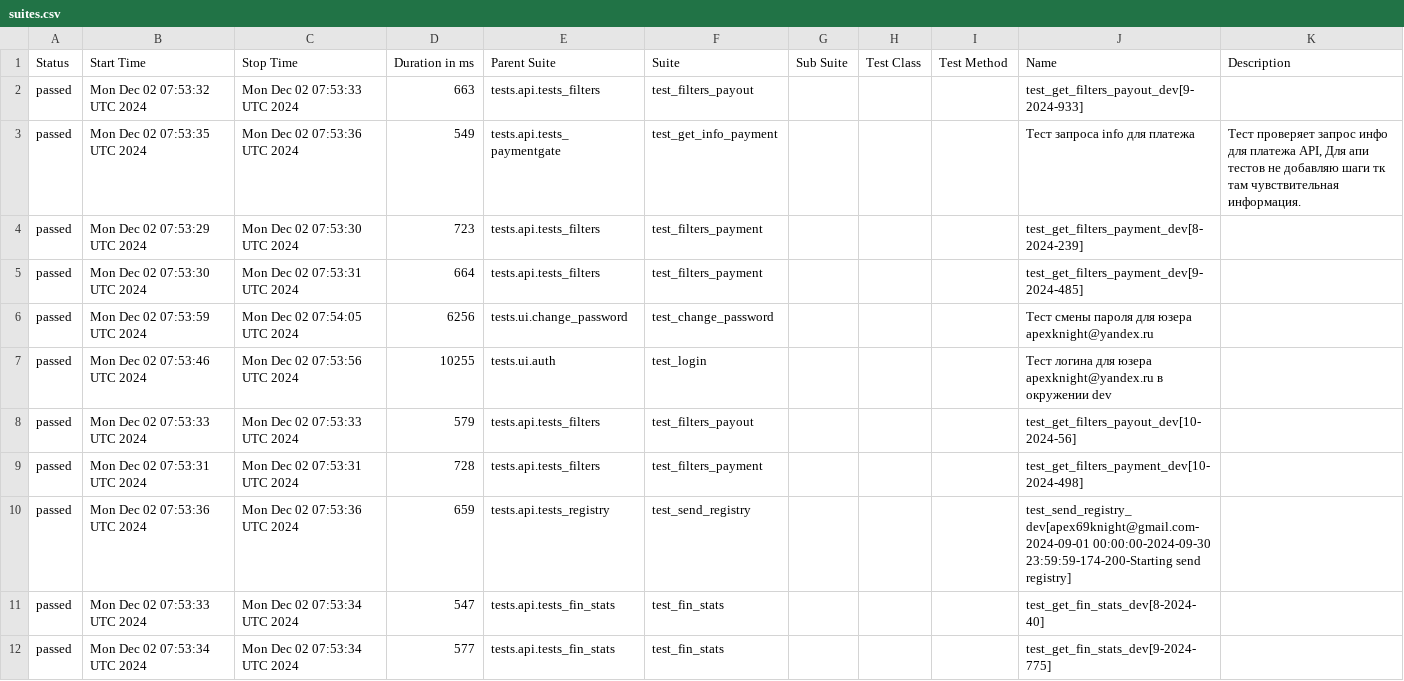
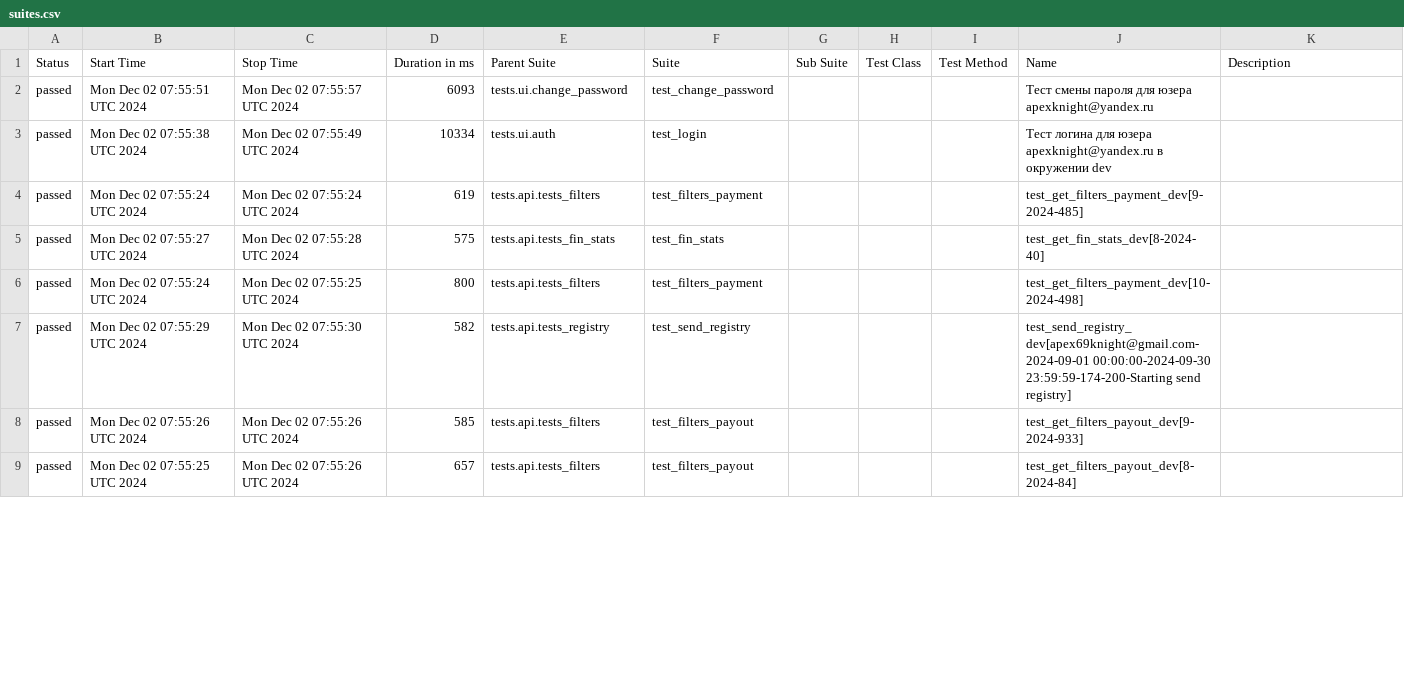
Before and after one commit to VadimZhuckow/allure_report, a CSV file: data/suites.csv, drawn as a sheet; only a part is shown; the diff covers the shown part only.

```diff
--- a/data/suites.csv
+++ b/data/suites.csv
@@ -1,12 +1,9 @@
 "Status","Start Time","Stop Time","Duration in ms","Parent Suite","Suite","Sub Suite","Test Class","Test Method","Name","Description"
-"passed","Mon Dec 02 07:53:32 UTC 2024","Mon Dec 02 07:53:33 UTC 2024","663","tests.api.tests_filters","test_filters_payout","","","","test_get_filters_payout_dev[9-2024-933]",""
-"passed","Mon Dec 02 07:53:35 UTC 2024","Mon Dec 02 07:53:36 UTC 2024","549","tests.api.tests_paymentgate","test_get_info_payment","","","","Тест запроса info для платежа","Тест проверяет запрос инфо для платежа API, Для апи тестов не добавляю шаги тк там чувствительная информация."
-"passed","Mon Dec 02 07:53:29 UTC 2024","Mon Dec 02 07:53:30 UTC 2024","723","tests.api.tests_filters","test_filters_payment","","","","test_get_filters_payment_dev[8-2024-239]",""
-"passed","Mon Dec 02 07:53:30 UTC 2024","Mon Dec 02 07:53:31 UTC 2024","664","tests.api.tests_filters","test_filters_payment","","","","test_get_filters_payment_dev[9-2024-485]",""
-"passed","Mon Dec 02 07:53:59 UTC 2024","Mon Dec 02 07:54:05 UTC 2024","6256","tests.ui.change_password","test_change_password","","","","Тест смены пароля для юзера apexknight@yandex.ru",""
-"passed","Mon Dec 02 07:53:46 UTC 2024","Mon Dec 02 07:53:56 UTC 2024","10255","tests.ui.auth","test_login","","","","Тест логина для юзера apexknight@yandex.ru в окружении dev",""
-"passed","Mon Dec 02 07:53:33 UTC 2024","Mon Dec 02 07:53:33 UTC 2024","579","tests.api.tests_filters","test_filters_payout","","","","test_get_filters_payout_dev[10-2024-56]",""
-"passed","Mon Dec 02 07:53:31 UTC 2024","Mon Dec 02 07:53:31 UTC 2024","728","tests.api.tests_filters","test_filters_payment","","","","test_get_filters_payment_dev[10-2024-498]",""
-"passed","Mon Dec 02 07:53:36 UTC 2024","Mon Dec 02 07:53:36 UTC 2024","659","tests.api.tests_registry","test_send_registry","","","","test_send_registry_dev[apex69knight@gmail.com-2024-09-01 00:00:00-2024-09-30 23:59:59-174-200-Starting send registry]",""
-"passed","Mon Dec 02 07:53:33 UTC 2024","Mon Dec 02 07:53:34 UTC 2024","547","tests.api.tests_fin_stats","test_fin_stats","","","","test_get_fin_stats_dev[8-2024-40]",""
-"passed","Mon Dec 02 07:53:34 UTC 2024","Mon Dec 02 07:53:34 UTC 2024","577","tests.api.tests_fin_stats","test_fin_stats","","","","test_get_fin_stats_dev[9-2024-775]",""
+"passed","Mon Dec 02 07:55:51 UTC 2024","Mon Dec 02 07:55:57 UTC 2024","6093","tests.ui.change_password","test_change_password","","","","Тест смены пароля для юзера apexknight@yandex.ru",""
+"passed","Mon Dec 02 07:55:38 UTC 2024","Mon Dec 02 07:55:49 UTC 2024","10334","tests.ui.auth","test_login","","","","Тест логина для юзера apexknight@yandex.ru в окружении dev",""
+"passed","Mon Dec 02 07:55:24 UTC 2024","Mon Dec 02 07:55:24 UTC 2024","619","tests.api.tests_filters","test_filters_payment","","","","test_get_filters_payment_dev[9-2024-485]",""
+"passed","Mon Dec 02 07:55:27 UTC 2024","Mon Dec 02 07:55:28 UTC 2024","575","tests.api.tests_fin_stats","test_fin_stats","","","","test_get_fin_stats_dev[8-2024-40]",""
+"passed","Mon Dec 02 07:55:24 UTC 2024","Mon Dec 02 07:55:25 UTC 2024","800","tests.api.tests_filters","test_filters_payment","","","","test_get_filters_payment_dev[10-2024-498]",""
+"passed","Mon Dec 02 07:55:29 UTC 2024","Mon Dec 02 07:55:30 UTC 2024","582","tests.api.tests_registry","test_send_registry","","","","test_send_registry_dev[apex69knight@gmail.com-2024-09-01 00:00:00-2024-09-30 23:59:59-174-200-Starting send registry]",""
+"passed","Mon Dec 02 07:55:26 UTC 2024","Mon Dec 02 07:55:26 UTC 2024","585","tests.api.tests_filters","test_filters_payout","","","","test_get_filters_payout_dev[9-2024-933]",""
+"passed","Mon Dec 02 07:55:25 UTC 2024","Mon Dec 02 07:55:26 UTC 2024","657","tests.api.tests_filters","test_filters_payout","","","","test_get_filters_payout_dev[8-2024-84]",""
```
Also changed, not shown: 3 added rows and 10 edited cells elsewhere in this file, data/behaviors.csv, 34 other files.
